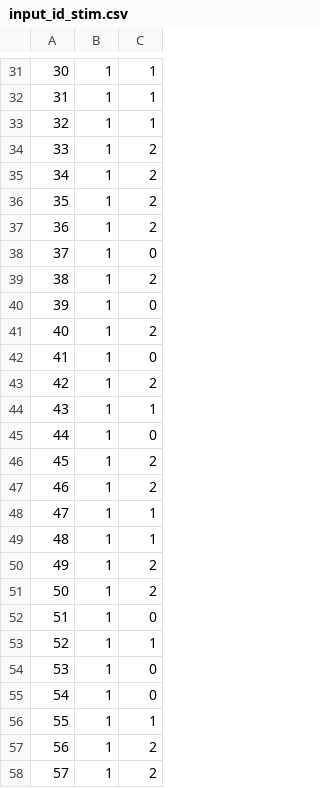
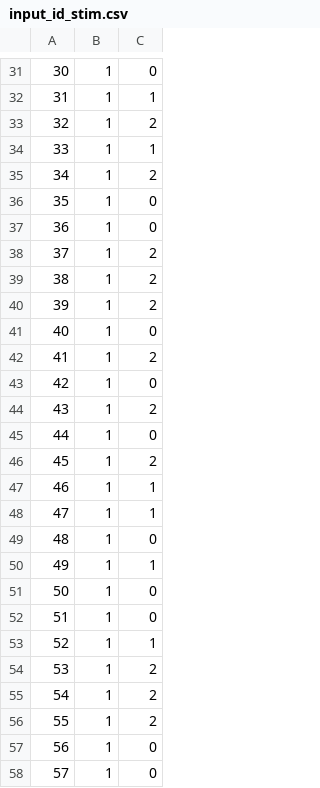
Before and after one commit to davemap/Custom-Accelerator-Project, a CSV file: simulate/stimulus/testbench/input_id_stim.csv, drawn as a sheet; only a part is shown, gaps mark what is left out; the diff covers the shown part only.

```diff
--- a/simulate/stimulus/testbench/input_id_stim.csv
+++ b/simulate/stimulus/testbench/input_id_stim.csv
@@ -31,28 +31,28 @@
-30,1,1
+30,1,0
 31,1,1
-32,1,1
-33,1,2
+32,1,2
+33,1,1
 34,1,2
-35,1,2
-36,1,2
-37,1,0
+35,1,0
+36,1,0
+37,1,2
 38,1,2
-39,1,0
-40,1,2
-41,1,0
-42,1,2
-43,1,1
+39,1,2
+40,1,0
+41,1,2
+42,1,0
+43,1,2
 44,1,0
 45,1,2
-46,1,2
+46,1,1
 47,1,1
-48,1,1
-49,1,2
-50,1,2
+48,1,0
+49,1,1
+50,1,0
 51,1,0
 52,1,1
-53,1,0
-54,1,0
-55,1,1
-56,1,2
-57,1,2
+53,1,2
+54,1,2
+55,1,2
+56,1,0
+57,1,0
```
Also changed, not shown: 2 moved rows and 42 edited cells elsewhere in this file, simulate/stimulus/testbench/input_cfg_sync_stim.csv, simulate/stimulus/testbench/input_hash_in_stim.csv, 5 other files.
